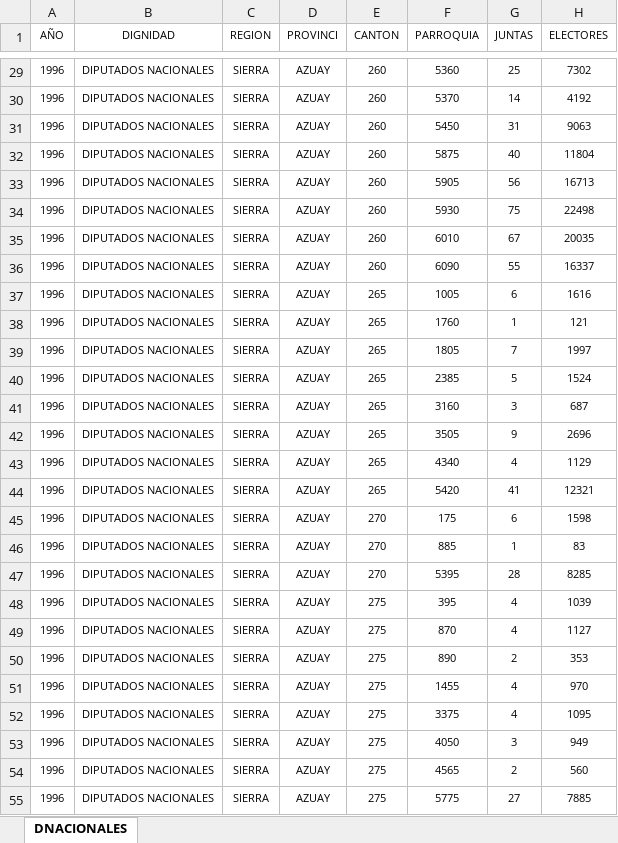
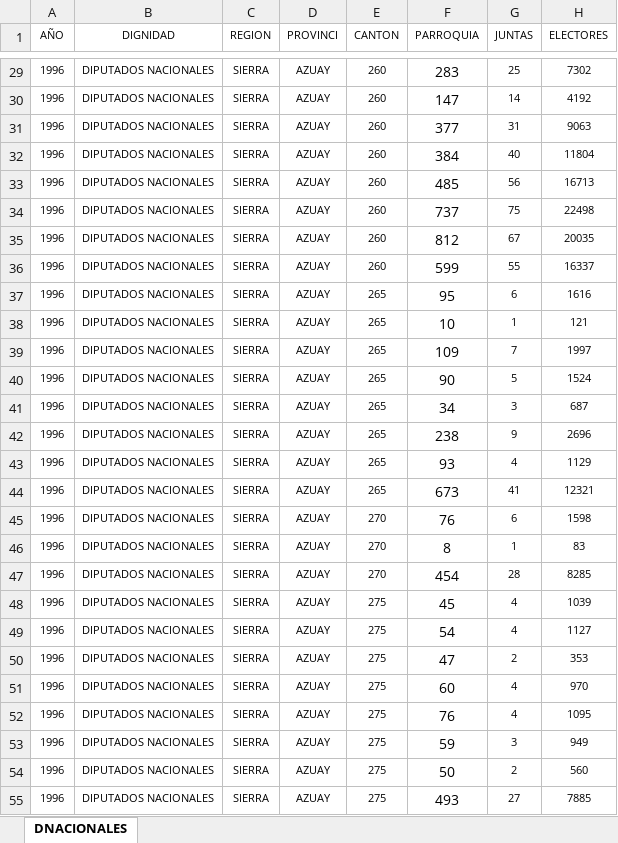
Before and after one commit to Bryan1093/Vinculacion, an Excel workbook: Datos-Diputados-Completos/1996 - Diputados - nacionales.xlsx, sheet DNACIONALES, drawn as a sheet; only a part is shown, gaps mark what is left out; values as stored, in another font and other column widths than the file's, no borders; the diff covers the shown part only; the diff names each change by its address in the sheet, - before the commit and + after, or states it on an @@ line.

```diff
--- a/Datos-Diputados-Completos/1996 - Diputados - nacionales.xlsx (sheet DNACIONALES)
+++ b/Datos-Diputados-Completos/1996 - Diputados - nacionales.xlsx (sheet DNACIONALES)
@@ F29:F55 text size: larger @@
-F29 (PARROQUIA): 5360
+F29 (PARROQUIA): 283
-F30 (PARROQUIA): 5370
+F30 (PARROQUIA): 147
-F31 (PARROQUIA): 5450
+F31 (PARROQUIA): 377
-F32 (PARROQUIA): 5875
+F32 (PARROQUIA): 384
-F33 (PARROQUIA): 5905
+F33 (PARROQUIA): 485
-F34 (PARROQUIA): 5930
+F34 (PARROQUIA): 737
-F35 (PARROQUIA): 6010
+F35 (PARROQUIA): 812
-F36 (PARROQUIA): 6090
+F36 (PARROQUIA): 599
-F37 (PARROQUIA): 1005
+F37 (PARROQUIA): 95
-F38 (PARROQUIA): 1760
+F38 (PARROQUIA): 10
-F39 (PARROQUIA): 1805
+F39 (PARROQUIA): 109
-F40 (PARROQUIA): 2385
+F40 (PARROQUIA): 90
-F41 (PARROQUIA): 3160
+F41 (PARROQUIA): 34
-F42 (PARROQUIA): 3505
+F42 (PARROQUIA): 238
-F43 (PARROQUIA): 4340
+F43 (PARROQUIA): 93
-F44 (PARROQUIA): 5420
+F44 (PARROQUIA): 673
-F45 (PARROQUIA): 175
+F45 (PARROQUIA): 76
-F46 (PARROQUIA): 885
+F46 (PARROQUIA): 8
-F47 (PARROQUIA): 5395
+F47 (PARROQUIA): 454
-F48 (PARROQUIA): 395
+F48 (PARROQUIA): 45
-F49 (PARROQUIA): 870
+F49 (PARROQUIA): 54
-F50 (PARROQUIA): 890
+F50 (PARROQUIA): 47
-F51 (PARROQUIA): 1455
+F51 (PARROQUIA): 60
-F52 (PARROQUIA): 3375
+F52 (PARROQUIA): 76
-F53 (PARROQUIA): 4050
+F53 (PARROQUIA): 59
-F54 (PARROQUIA): 4565
+F54 (PARROQUIA): 50
-F55 (PARROQUIA): 5775
+F55 (PARROQUIA): 493
```
Also changed, not shown: 1087 edited cells and cell formats elsewhere in this sheet, Datos-Presidentes-Completos/Primera Vuelta/1996 - Presidentes - primera vuelta.xlsx, Datos-Presidentes-Completos/Segunda Vuelta/1996 - Presidentes - segunda vuelta.xlsx, 43 other files.
